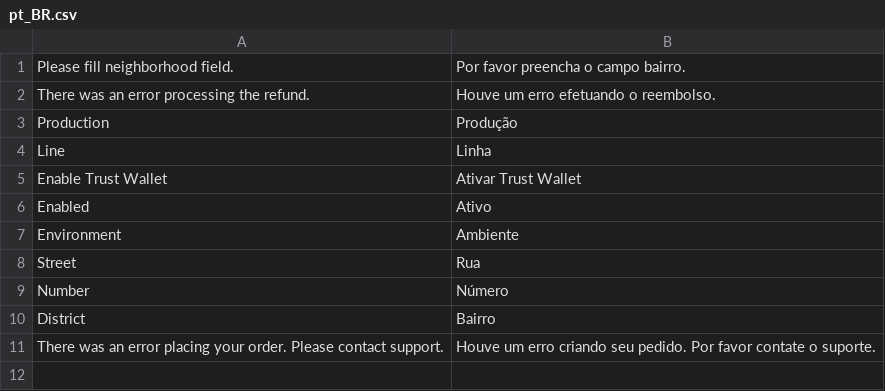
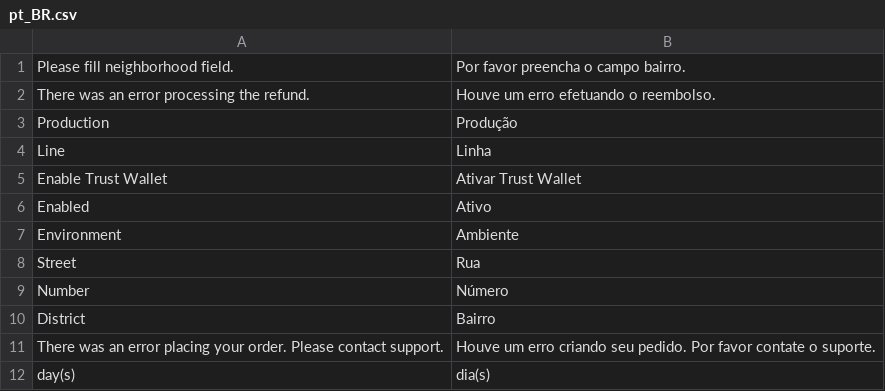
Before and after one commit to gumnet/magento-2-ame-digital-integration, a CSV file: i18n/pt_BR.csv, drawn as a sheet; the diff names each change by its address in the sheet, - before the commit and + after, or states it on an @@ line.

```diff
--- a/i18n/pt_BR.csv
+++ b/i18n/pt_BR.csv
+row 12: day(s) | dia(s)
```
Also changed, not shown: 11 other files.
